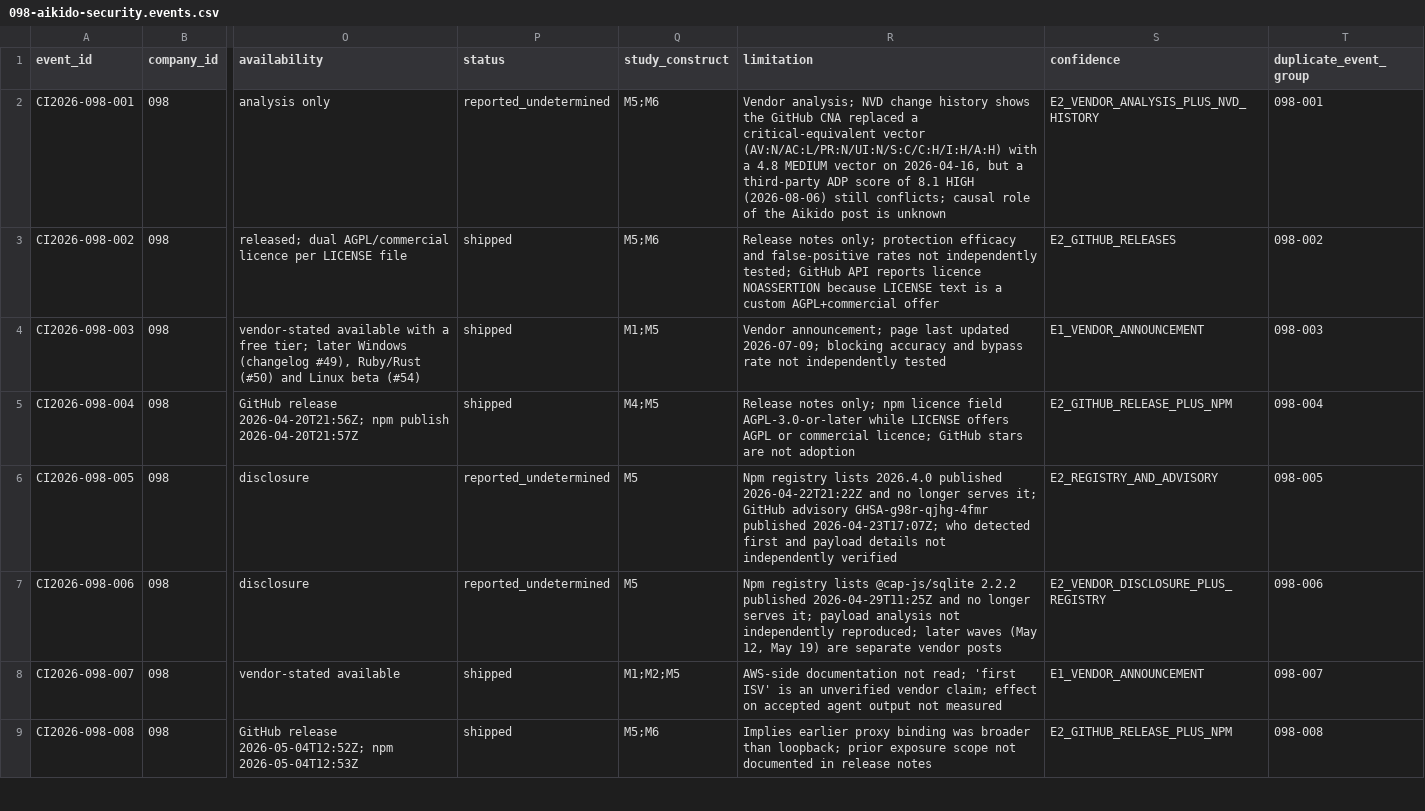
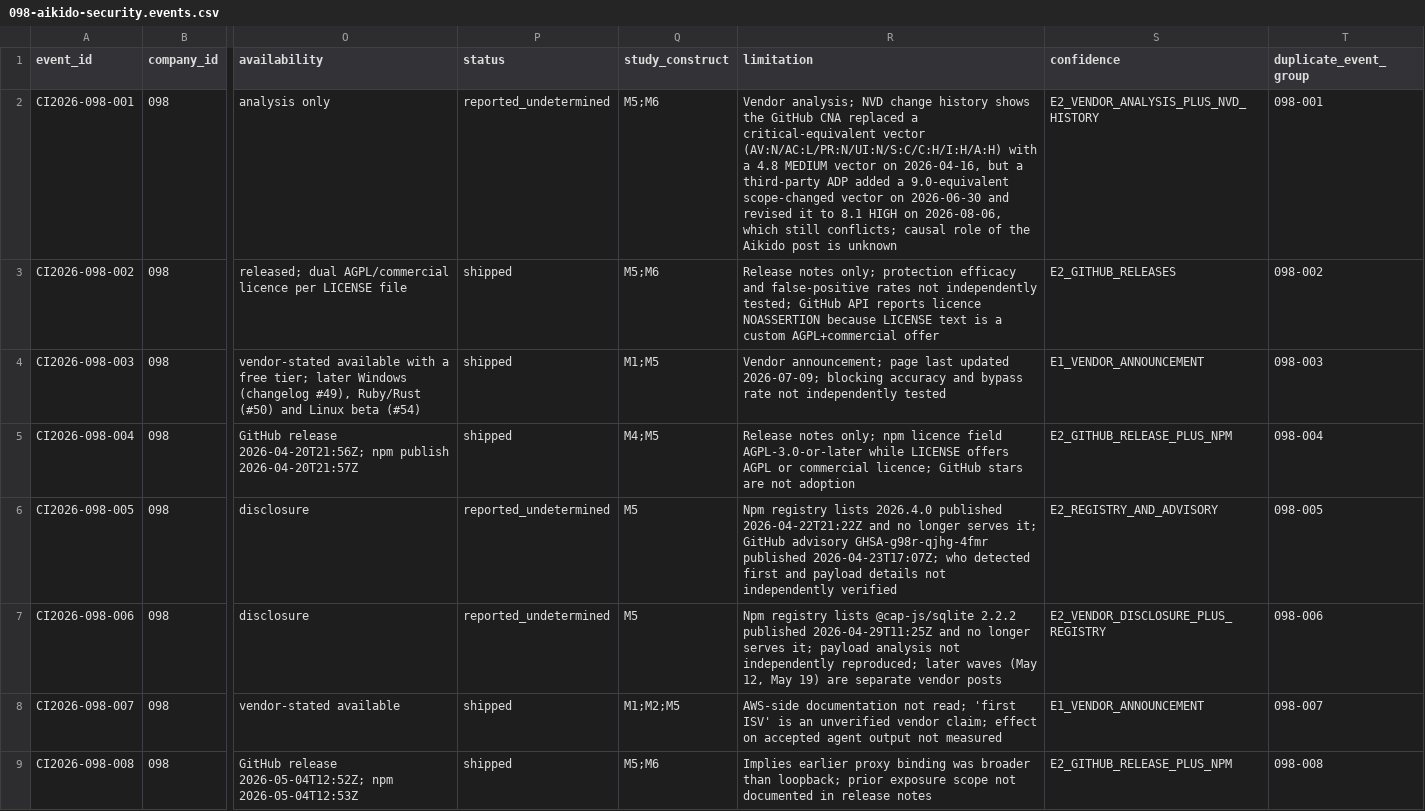
Before and after one commit to MSKazemi/github-trending-1000-study, a CSV file: research/company-intelligence/2026-04-12_2026-10-12/098-aikido-security.events.csv, drawn as a sheet; only a part is shown, gaps mark what is left out; the diff covers the shown part only; the diff names each change by its address in the sheet, - before the commit and + after, or states it on an @@ line.

Commit message:
research(098): independent source spot-check corrections (#166)
Spot-checked 25 ledger rows against re-fetched raw sources: 22 confirmed,
2 corrected (001 ADP score history, 025 keyv scope was an update in the
post itself), 1 wrong and corrected (035: the FedRAMP marketplace Knox
package does list "Aikido for Government"). Qualified the search log
"every figure regex-confirmed" claim and noted that a robots-disallowed
PyPI JSON fetch supports no ledger row.

```diff
--- a/research/company-intelligence/2026-04-12_2026-10-12/098-aikido-security.events.csv
+++ b/research/company-intelligence/2026-04-12_2026-10-12/098-aikido-security.events.csv
-R2 (limitation): …third-party ADP score of 8.1 HIGH (2026-08-06) still conflicts;…
+R2 (limitation): …third-party ADP added a 9.0-equivalent scope-changed vector on 2026-06-30 and revised it to 8.1 HIGH on 2026-08-06, which still conflicts;…
```
Also changed, not shown: 4 edited cells elsewhere in this file, 2 other files.
